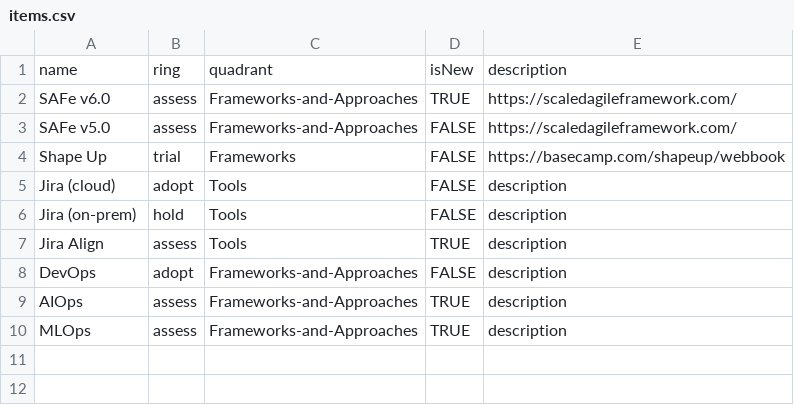
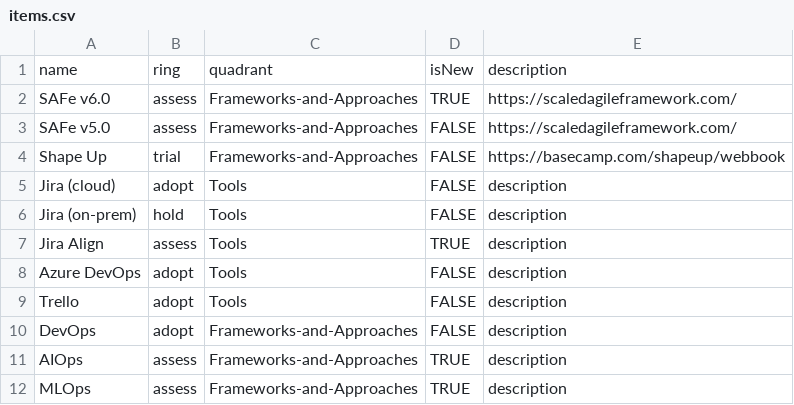
Before and after one commit to paul-aginicds/sonar, a CSV file: items.csv, drawn as a sheet.

Commit message:
Update items.csv

```diff
--- a/items.csv
+++ b/items.csv
@@ -3,3 +3,3 @@ SAFe v6.0,assess,Frameworks-and-Approaches,TRUE,https://scaledagileframework.com
 SAFe v5.0,assess,Frameworks-and-Approaches,FALSE,https://scaledagileframework.com/
-Shape Up,trial,Frameworks,FALSE,https://basecamp.com/shapeup/webbook
+Shape Up,trial,Frameworks-and-Approaches,FALSE,https://basecamp.com/shapeup/webbook
 Jira (cloud),adopt,Tools,FALSE,"description"
@@ -7,2 +7,4 @@ Jira (on-prem),hold,Tools,FALSE,"description"
 Jira Align,assess,Tools,TRUE,"description"
+Azure DevOps,adopt,Tools,FALSE,"description"
+Trello,adopt,Tools,FALSE,"description"
 DevOps,adopt,Frameworks-and-Approaches,FALSE,"description"
```
